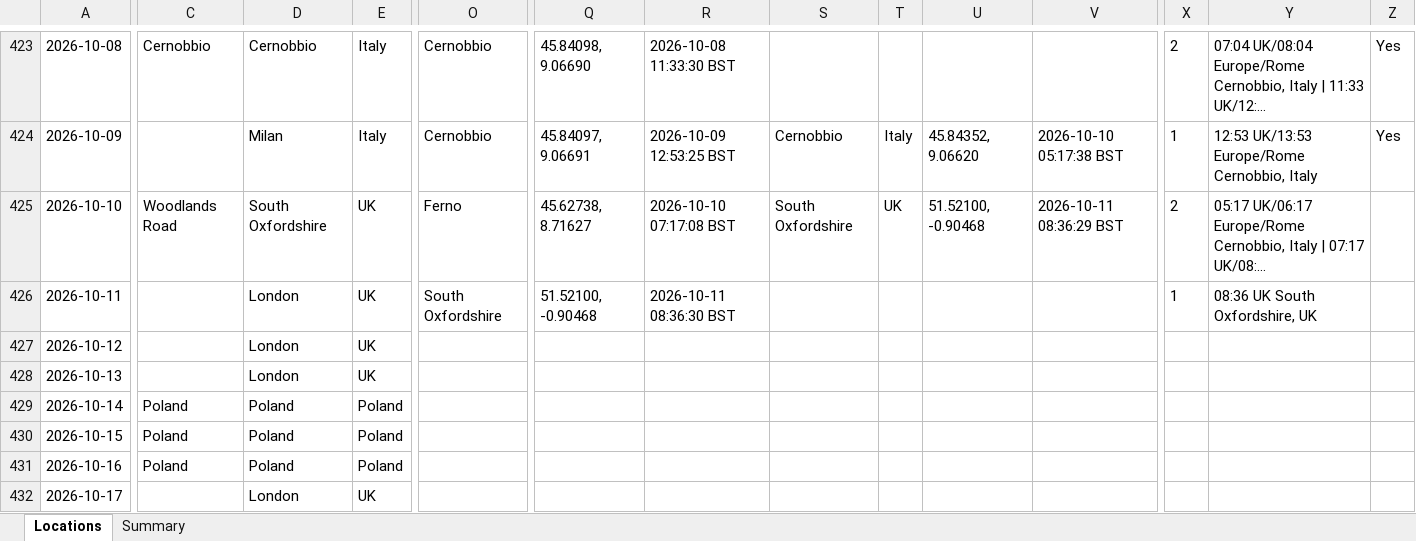
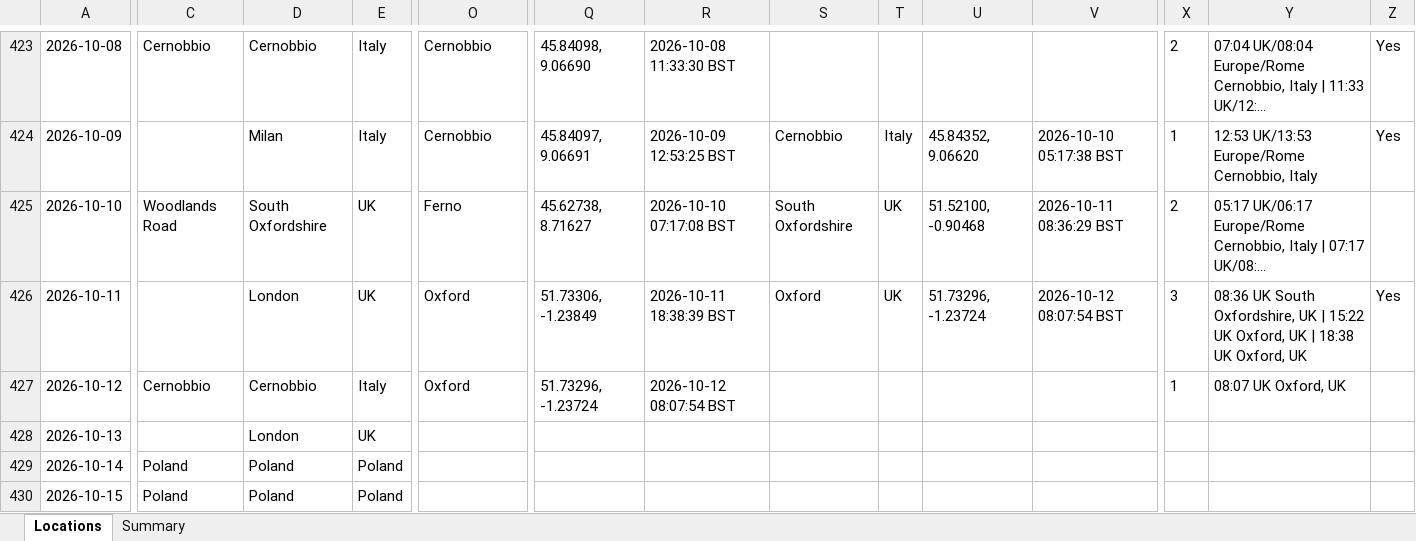
Before and after one commit to stevebrazier-hub/midnight-tracker, an Excel workbook: backups/latest.xlsx, sheet Locations, drawn as a sheet; only a part is shown, gaps mark what is left out; the shorter side is filled out with more unchanged rows; long unchanged cells end in …; values as stored, in another font and other column widths than the file's, no borders; the diff covers the shown part only; the diff names each change by its address in the sheet, - before the commit and + after, or states it on an @@ line.

```diff
--- a/backups/latest.xlsx (sheet Locations)
+++ b/backups/latest.xlsx (sheet Locations)
-O426: South Oxfordshire
+O426: Oxford
-Q426: 51.52100, -0.90468
+Q426: 51.73306, -1.23849
-R426: 2026-10-11 08:36:30 BST
+R426: 2026-10-11 18:38:39 BST
-S426: (empty)
+S426: Oxford
-T426: (empty)
+T426: UK
-U426: (empty)
+U426: 51.73296, -1.23724
-V426: (empty)
+V426: 2026-10-12 08:07:54 BST
-X426: 1
+X426: 3
-Y426: …Oxfordshire, UK
+Y426: …Oxfordshire, UK | 15:22 UK Oxford, UK | 18:38 UK Oxford, UK
-Z426: (empty)
+Z426: Yes
-C427: (empty)
+C427: Cernobbio
-D427: London
+D427: Cernobbio
-E427: UK
+E427: Italy
-O427: (empty)
+O427: Oxford
-Q427: (empty)
+Q427: 51.73296, -1.23724
-R427: (empty)
+R427: 2026-10-12 08:07:54 BST
-X427: (empty)
+X427: 1
-Y427: (empty)
+Y427: 08:07 UK Oxford, UK
```
Also changed, not shown: 12 edited cells elsewhere in this sheet, sheet Summary, 3 other files.
